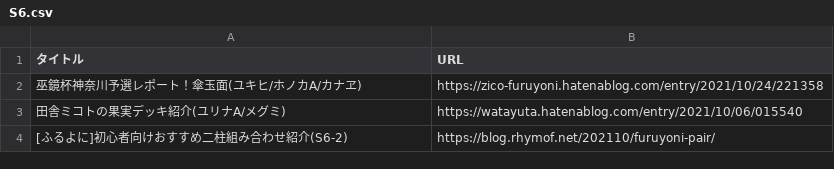
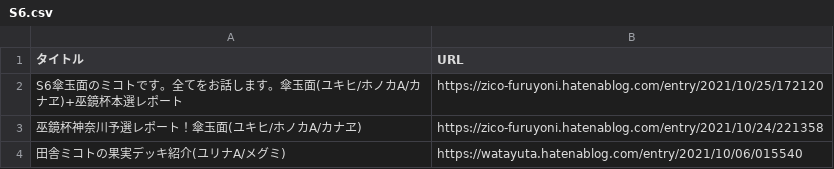
Before and after one commit to rhymof/furuyoni-post-list, a CSV file: S6.csv, drawn as a sheet; only a part is shown; the shorter side is filled out with more unchanged rows.

Commit message:
傘玉面

```diff
--- a/S6.csv
+++ b/S6.csv
@@ -1,2 +1,3 @@
 タイトル,URL
+S6傘玉面のミコトです。全てをお話します。傘玉面(ユキヒ/ホノカA/カナヱ)+巫鏡杯本選レポート,https://zico-furuyoni.hatenablog.com/entry/2021/10/25/172120
 巫鏡杯神奈川予選レポート！傘玉面(ユキヒ/ホノカA/カナヱ),https://zico-furuyoni.hatenablog.com/entry/2021/10/24/221358
```
